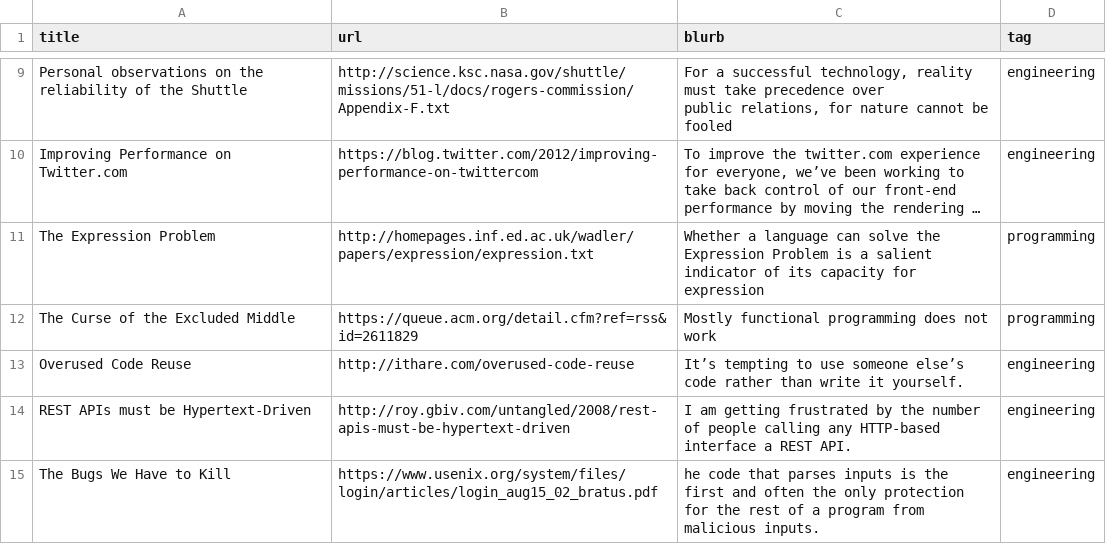
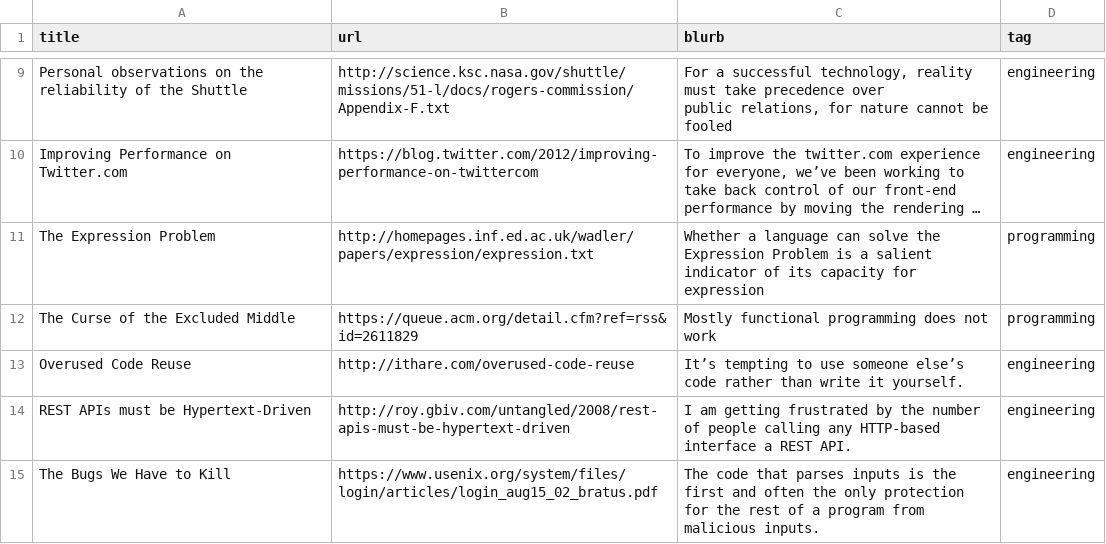
Before and after one commit to griffio/griffio.github.io, a CSV file: _data/techarticles.csv, drawn as a sheet; only a part is shown, gaps mark what is left out; long unchanged cells end in ….

Commit message:
The Bugs We Have to Kill

```diff
--- a/_data/techarticles.csv
+++ b/_data/techarticles.csv
@@ -15,3 +15,3 @@ Overused Code Reuse,http://ithare.com/overused-code-reuse,"It’s tempting to us
 REST APIs must be Hypertext-Driven,http://roy.gbiv.com/untangled/2008/rest-apis-must-be-hypertext-driven,"I am getting frustrated by the number of people calling any HTTP-based interface a REST API.",engineering
-The Bugs We Have to Kill,https://www.usenix.org/system/files/login/articles/login_aug15_02_bratus.pdf,"he code that parses inputs is the first and often the only protection
-for the rest of a program from malicious inputs.",engineering
+The Bugs We Have to Kill,https://www.usenix.org/system/files/login/articles/login_aug15_02_bratus.pdf,"The code that parses inputs is the first and often the only protection
+for the rest of a program from malicious inputs.",engineering
```
